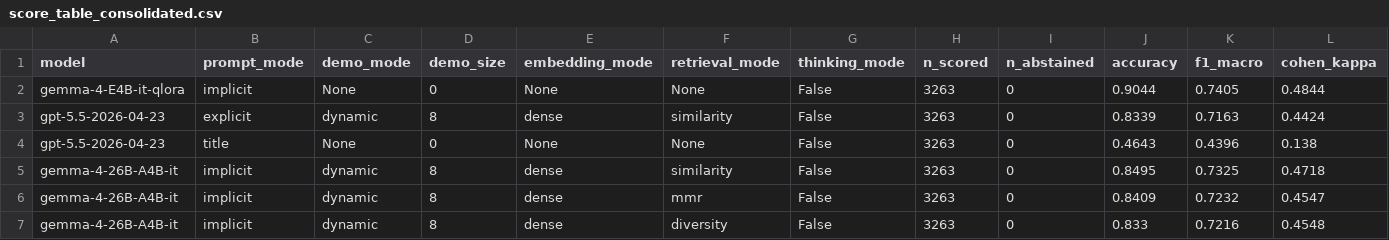
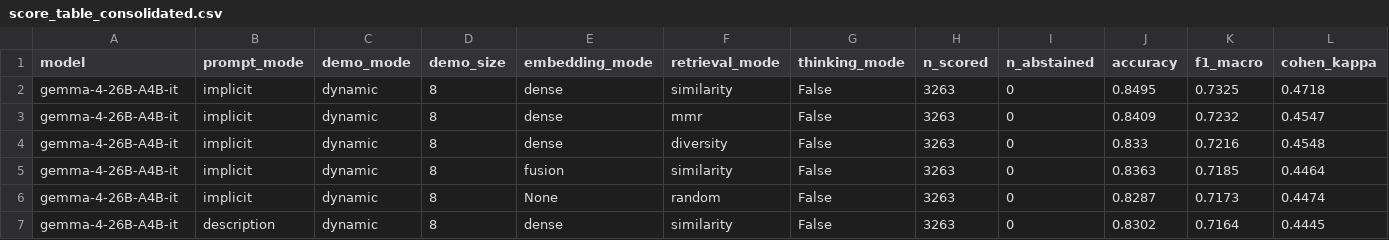
Before and after one commit to akristing22/GermEval2026-def-prompting, a CSV file: results/final_run/score_table_consolidated.csv, drawn as a sheet; only a part is shown; the shorter side is filled out with more unchanged rows; rows hold the shown columns only; the diff names each change by its address in the sheet, - before the commit and + after, or states it on an @@ line.

```diff
--- a/results/final_run/score_table_consolidated.csv
+++ b/results/final_run/score_table_consolidated.csv
-row 2: gemma-4-E4B-it-qlora | implicit | None | 0 | None | None | False | 3263 | 0 | 0.9044 | 0.7405 | 0.4844
-row 3: gpt-5.5-2026-04-23 | explicit | dynamic | 8 | dense | similarity | False | 3263 | 0 | 0.8339 | 0.7163 | 0.4424
-row 4: gpt-5.5-2026-04-23 | title | None | 0 | None | None | False | 3263 | 0 | 0.4643 | 0.4396 | 0.138
```
Also changed, not shown: 4 other files.
